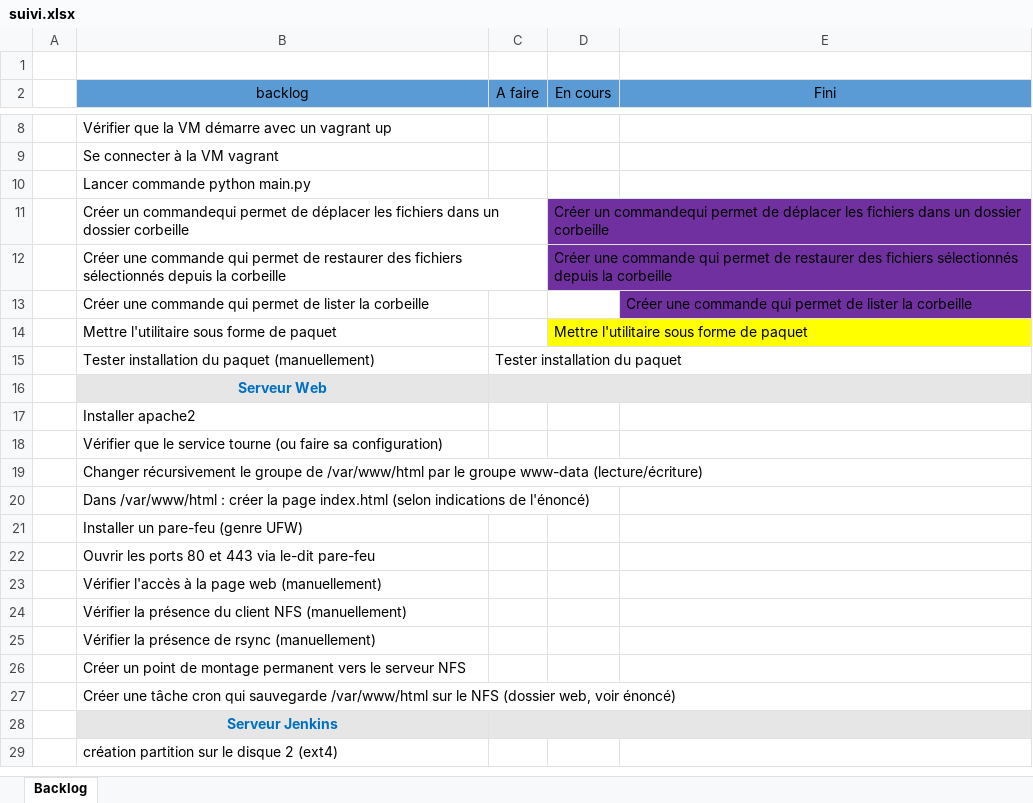
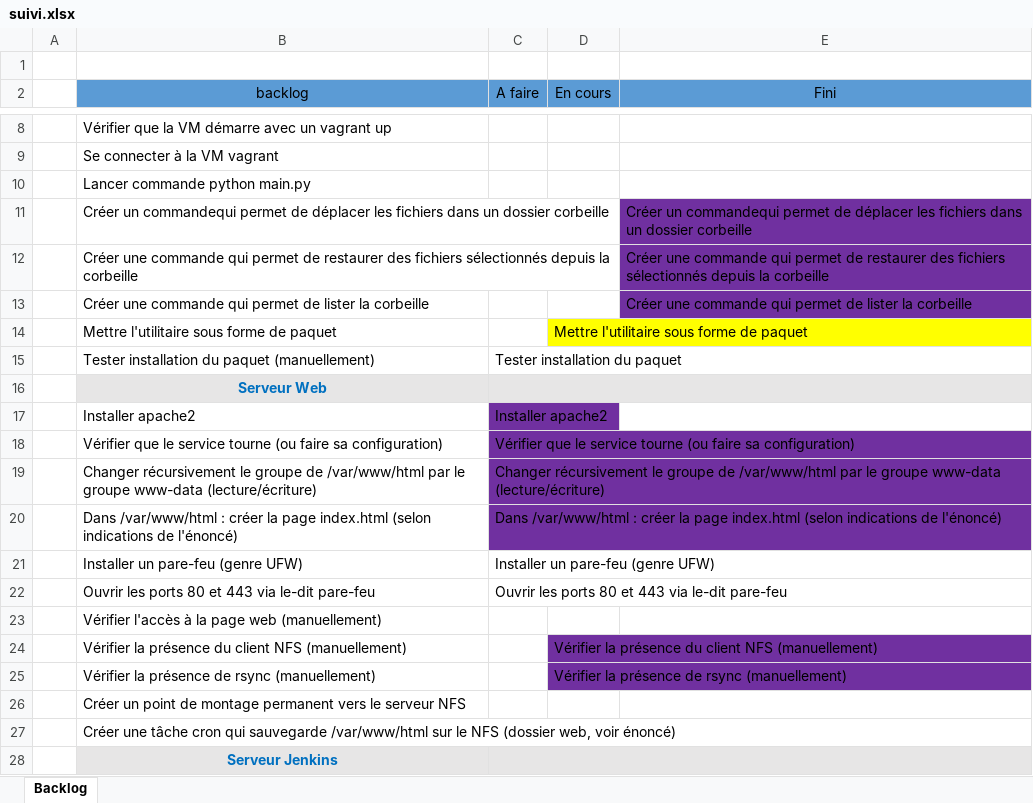
Before and after one commit to henrimfonzie/Rendu-TP, an Excel workbook: suivi.xlsx, sheet Backlog, drawn as a sheet; only a part is shown, gaps mark what is left out; the shorter side is filled out with more unchanged rows; values as stored, in another font and other column widths than the file's, no borders; removed rows and columns are numbered as before the commit, all else as after; the diff names each change by its address in the sheet, - before the commit and + after, or states it on an @@ line.

Commit message:
màj mes tâches

```diff
--- a/suivi.xlsx (sheet Backlog)
+++ b/suivi.xlsx (sheet Backlog)
-row 11:  | Créer un commandequi permet de déplacer les fichiers dans un dossier corbeille |  | Créer un commandequi permet de déplacer les fichiers dans un dossier corbeille
-row 12:  | Créer une commande qui permet de restaurer des fichiers sélectionnés depuis la corbeille |  | Créer une commande qui permet de restaurer des fichiers sélectionnés depuis la corbeille
+row 11:  | Créer un commandequi permet de déplacer les fichiers dans un dossier corbeille |  |  | Créer un commandequi permet de déplacer les fichiers dans un dossier corbeille
+row 12:  | Créer une commande qui permet de restaurer des fichiers sélectionnés depuis la corbeille |  |  | Créer une commande qui permet de restaurer des fichiers sélectionnés depuis la corbeille
-C17 (A faire): (empty)
+C17 (A faire): Installer apache2
-C17:C20 fill: none
+C17:C20 fill: #7030A0
-C18 (A faire): (empty)
+C18 (A faire): Vérifier que le service tourne (ou faire sa configuration)
-C19 (A faire): (empty)
+C19 (A faire): Changer récursivement le groupe de /var/www/html par le groupe www-data (lecture/écriture)
-C20 (A faire): (empty)
+C20 (A faire): Dans /var/www/html : créer la page index.html (selon indications de l'énoncé)
-C21 (A faire): (empty)
+C21 (A faire): Installer un pare-feu (genre UFW)
-C22 (A faire): (empty)
+C22 (A faire): Ouvrir les ports 80 et 443 via le-dit pare-feu
-D24 (En cours): (empty)
+D24 (En cours): Vérifier la présence du client NFS (manuellement)
-D24:D25 fill: none
+D24:D25 fill: #7030A0
-D25 (En cours): (empty)
+D25 (En cours): Vérifier la présence de rsync (manuellement)
```
